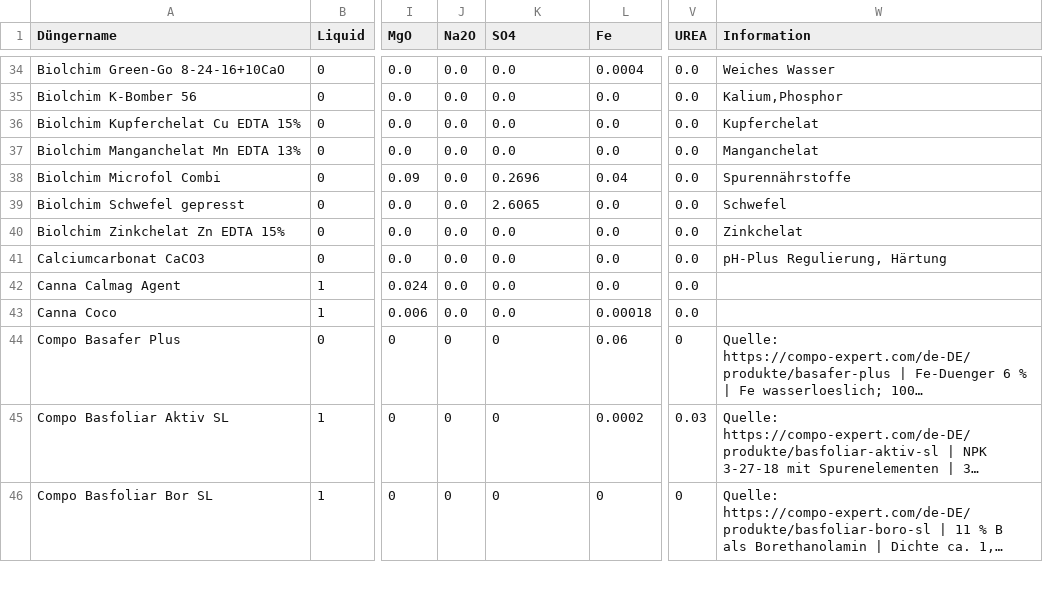
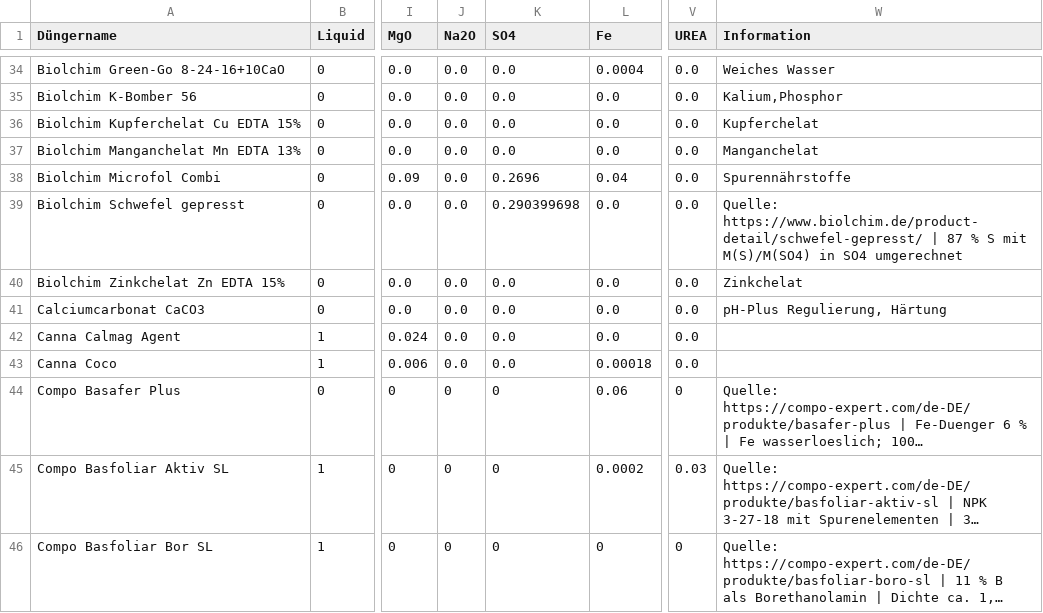
Before and after one commit to onethree7/Horticalc, a CSV file: data/fertilizers.csv, drawn as a sheet; only a part is shown, gaps mark what is left out; long unchanged cells end in …; the diff names each change by its address in the sheet, - before the commit and + after, or states it on an @@ line.

Commit message:
Update sulfur fertilizer composition data

```diff
--- a/data/fertilizers.csv
+++ b/data/fertilizers.csv
-K39 (SO4): 2.6065
+K39 (SO4): 0.290399698
-W39 (Information): Schwefel
+W39 (Information): Quelle: https://www.biolchim.de/product-detail/schwefel-gepresst/ | 87 % S mit M(S)/M(SO4) in SO4 umgerechnet
```
